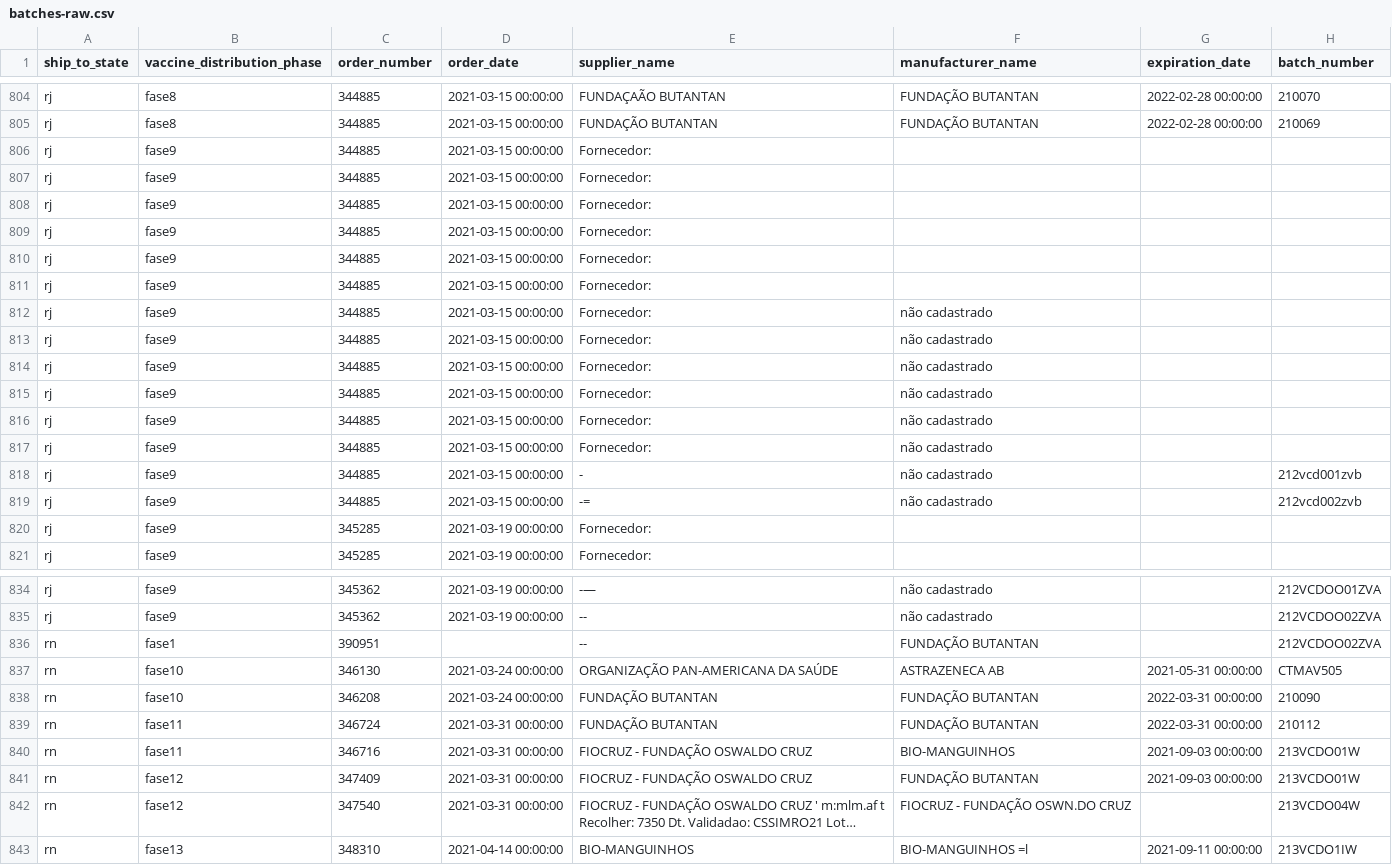
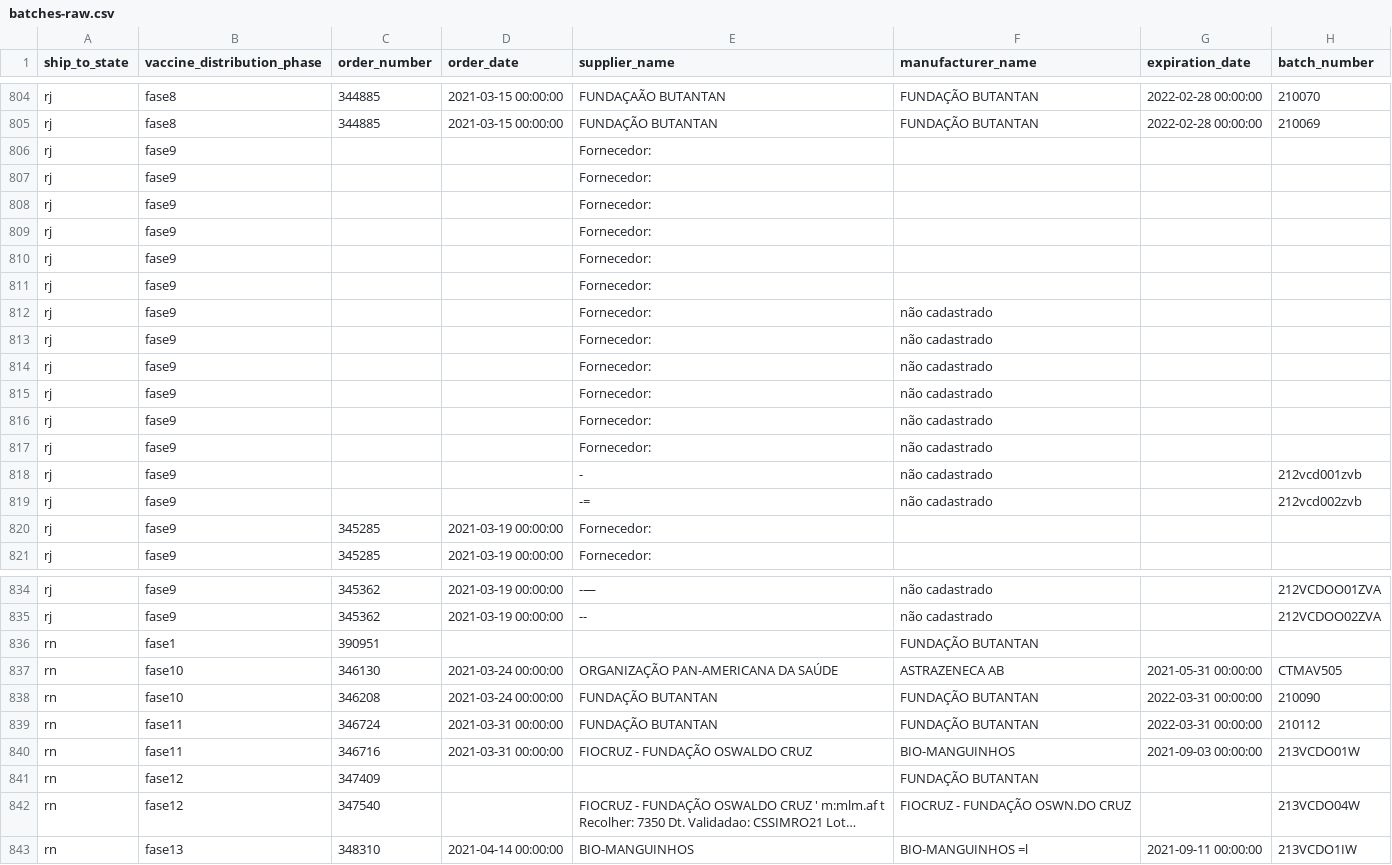
Before and after one commit to mirianbr/vaccine-batches, a CSV file: csv/batches-raw.csv, drawn as a sheet; only a part is shown, gaps mark what is left out; long unchanged cells end in …; the diff covers the shown part only; the diff names each change by its address in the sheet, - before the commit and + after, or states it on an @@ line.

```diff
--- a/csv/batches-raw.csv
+++ b/csv/batches-raw.csv
-C806:C819 (order_number): 344885
+C806:C819 (order_number): (empty)
-D806:D819 (order_date): 2021-03-15 00:00:00
+D806:D819 (order_date): (empty)
-E836 (supplier_name): --
+E836 (supplier_name): (empty)
-H836 (batch_number): 212VCDOO02ZVA
+H836 (batch_number): (empty)
-D841:D842 (order_date): 2021-03-31 00:00:00
+D841:D842 (order_date): (empty)
-E841 (supplier_name): FIOCRUZ - FUNDAÇÃO OSWALDO CRUZ
+E841 (supplier_name): (empty)
-G841 (expiration_date): 2021-09-03 00:00:00
+G841 (expiration_date): (empty)
-H841 (batch_number): 213VCDO01W
+H841 (batch_number): (empty)
```
Also changed, not shown: 153 edited cells elsewhere in this file.
